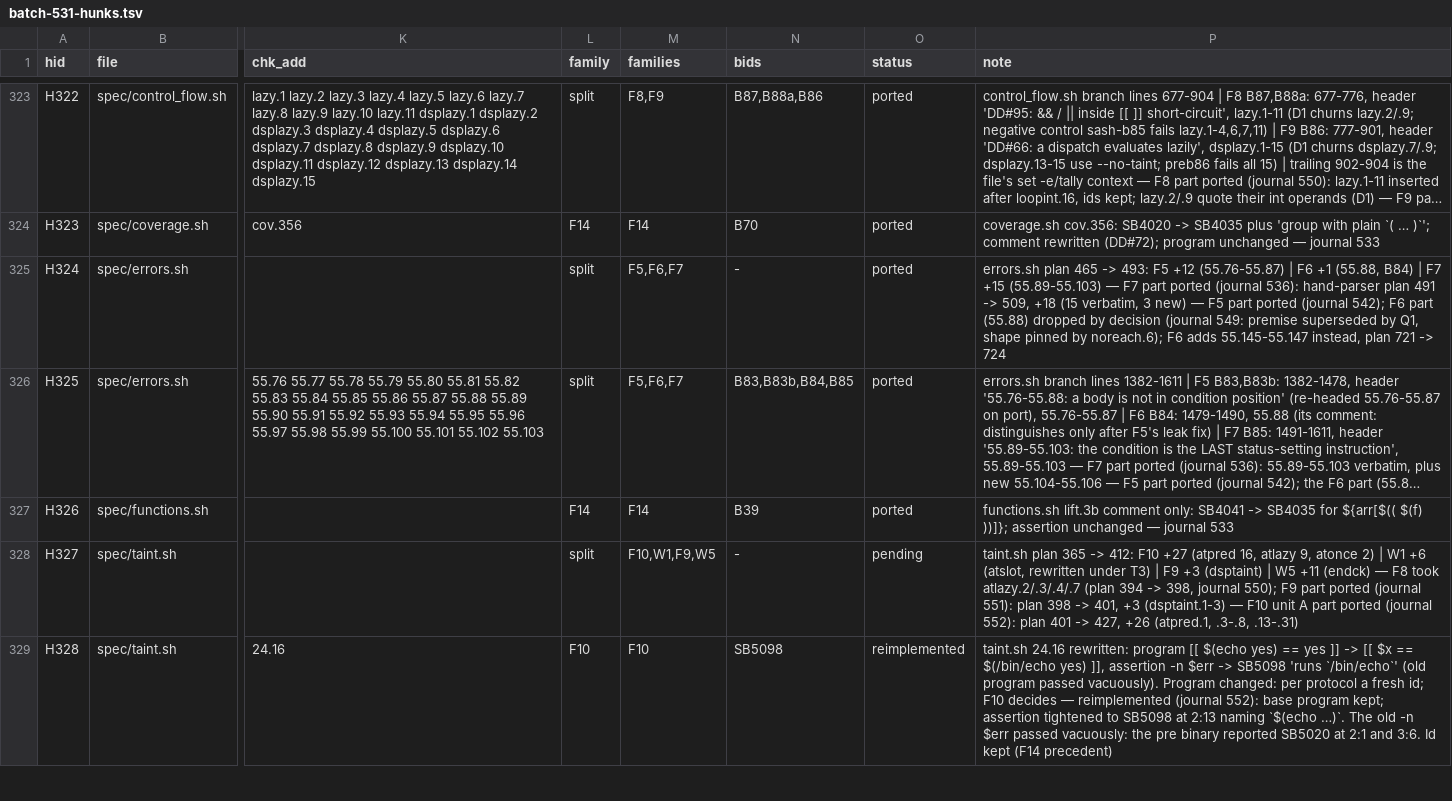
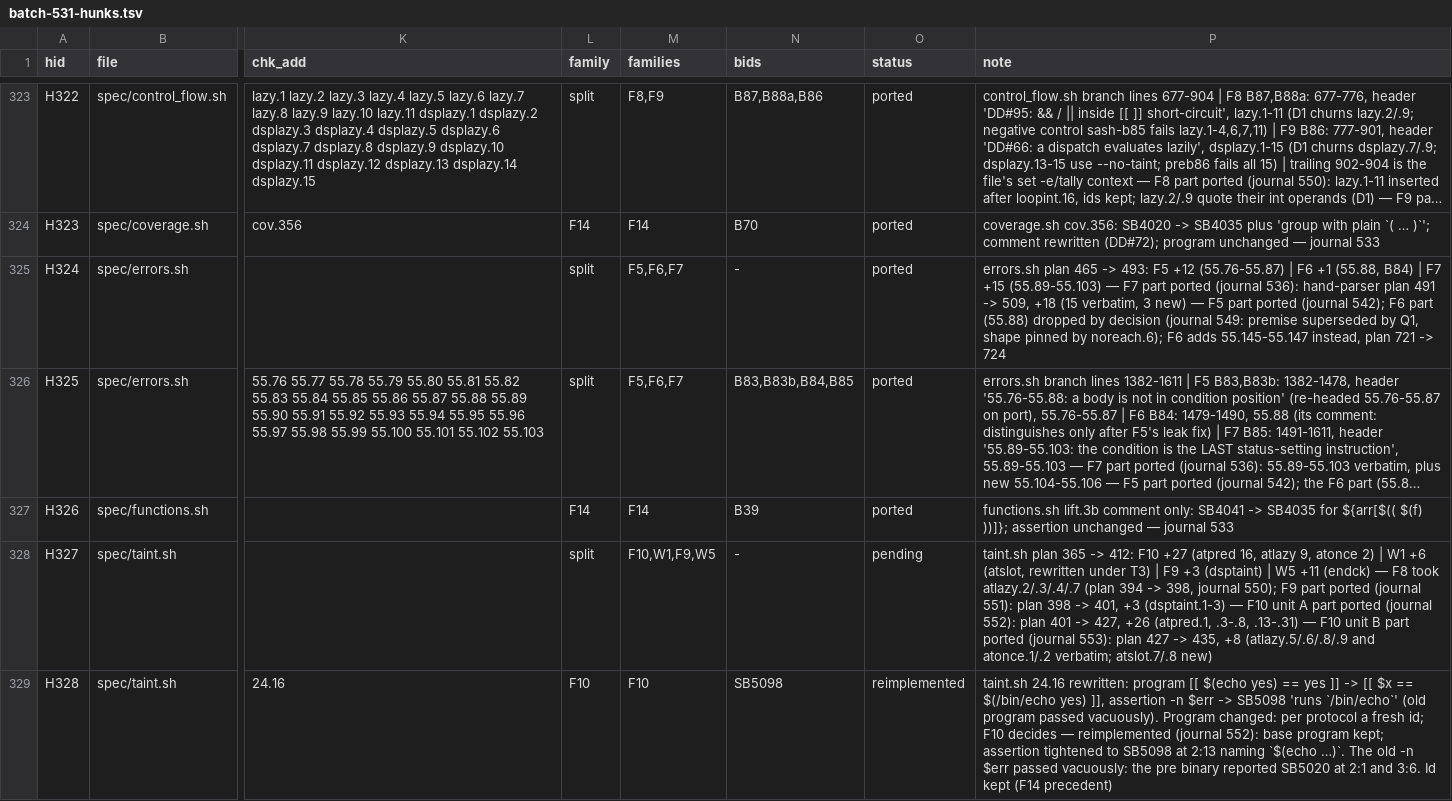
Before and after one commit to dan4thewin/safebash, a TSV file: notes/tasks/batch-531-hunks.tsv, drawn as a sheet; only a part is shown, gaps mark what is left out; long unchanged cells end in …; the diff covers the shown part only; the diff names each change by its address in the sheet, - before the commit and + after, or states it on an @@ line.

```diff
--- a/notes/tasks/batch-531-hunks.tsv
+++ b/notes/tasks/batch-531-hunks.tsv
-P328 (note): ….3-.8, .13-.31)
+P328 (note): ….3-.8, .13-.31) — F10 unit B part ported (journal 553): plan 427 -> 435, +8 (atlazy.5/.6/.8/.9 and atonce.1/.2 verbatim; atslot.7/.8 new)
```
Also changed, not shown: 35 edited cells elsewhere in this file, 13 other files.
